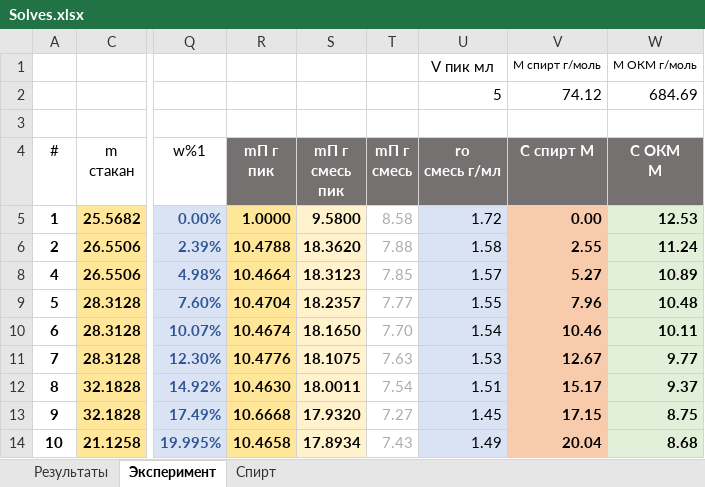
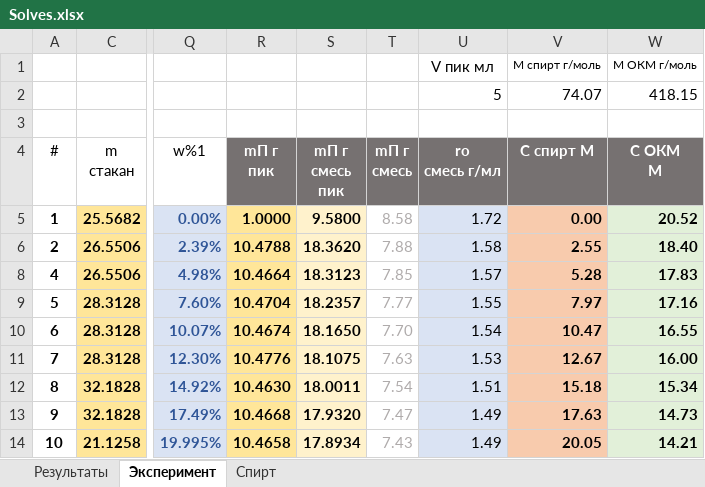
Before and after one commit to EnglishBeach/Diplom-work, an Excel workbook: Experiments/MultiplyTemperature/Solves.xlsx, sheet Эксперимент, drawn as a sheet; only a part is shown, gaps mark what is left out; values as stored, in another font and other column widths than the file's, no borders; table styles not drawn; the diff names each change by its address in the sheet, - before the commit and + after, or states it on an @@ line.

```diff
--- a/Experiments/MultiplyTemperature/Solves.xlsx (sheet Эксперимент)
+++ b/Experiments/MultiplyTemperature/Solves.xlsx (sheet Эксперимент)
-V2 (C спирт М): 74.12
+V2 (C спирт М): 74.07
-W2 (С ОКМ М): 684.69
+W2 (С ОКМ М): 418.15
-W5 (С ОКМ М): 12.53
+W5 (С ОКМ М): 20.52
-W6 (С ОКМ М): 11.24
+W6 (С ОКМ М): 18.40
-V8 (C спирт М): 5.27
+V8 (C спирт М): 5.28
-W8 (С ОКМ М): 10.89
+W8 (С ОКМ М): 17.83
-V9 (C спирт М): 7.96
+V9 (C спирт М): 7.97
-W9 (С ОКМ М): 10.48
+W9 (С ОКМ М): 17.16
-V10 (C спирт М): 10.46
+V10 (C спирт М): 10.47
-W10 (С ОКМ М): 10.11
+W10 (С ОКМ М): 16.55
-W11 (С ОКМ М): 9.77
+W11 (С ОКМ М): 16.00
-V12 (C спирт М): 15.17
+V12 (C спирт М): 15.18
-W12 (С ОКМ М): 9.37
+W12 (С ОКМ М): 15.34
-R13 (mП г пик): 10.6668
+R13 (mП г пик): 10.4668
-T13 (mП г смесь): 7.27
+T13 (mП г смесь): 7.47
-U13 (ro смесь г/мл): 1.45
+U13 (ro смесь г/мл): 1.49
-V13 (C спирт М): 17.15
+V13 (C спирт М): 17.63
-W13 (С ОКМ М): 8.75
+W13 (С ОКМ М): 14.73
-V14 (C спирт М): 20.04
+V14 (C спирт М): 20.05
-W14 (С ОКМ М): 8.68
+W14 (С ОКМ М): 14.21
```
Also changed, not shown: sheet Результаты, formulas that keep their value, hidden cells, charts or pictures.
